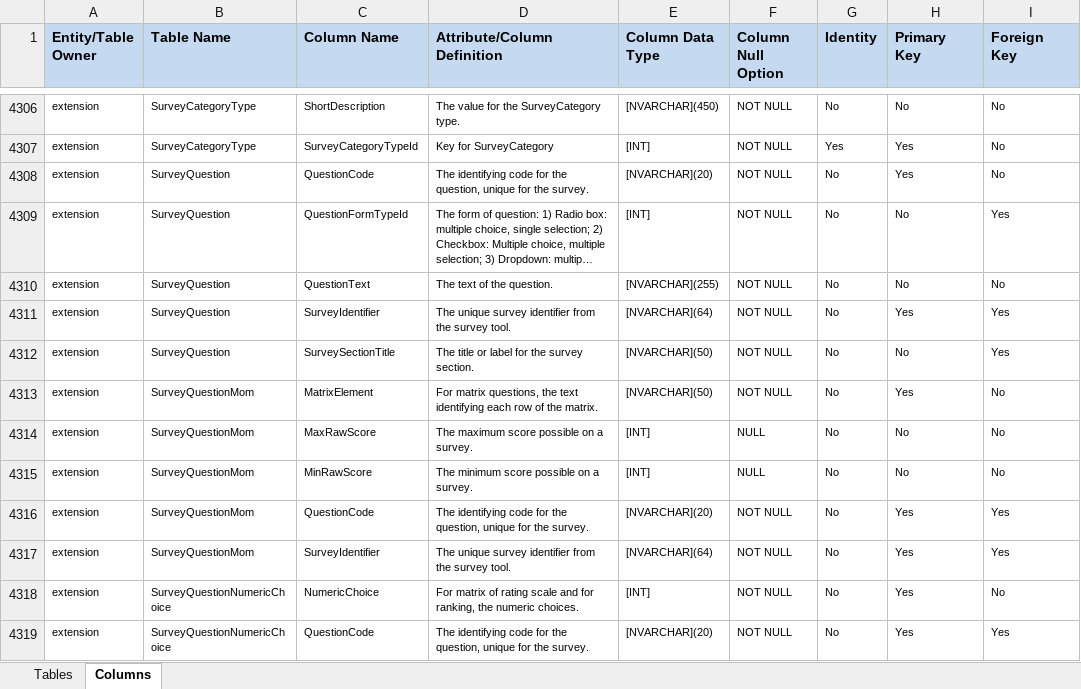
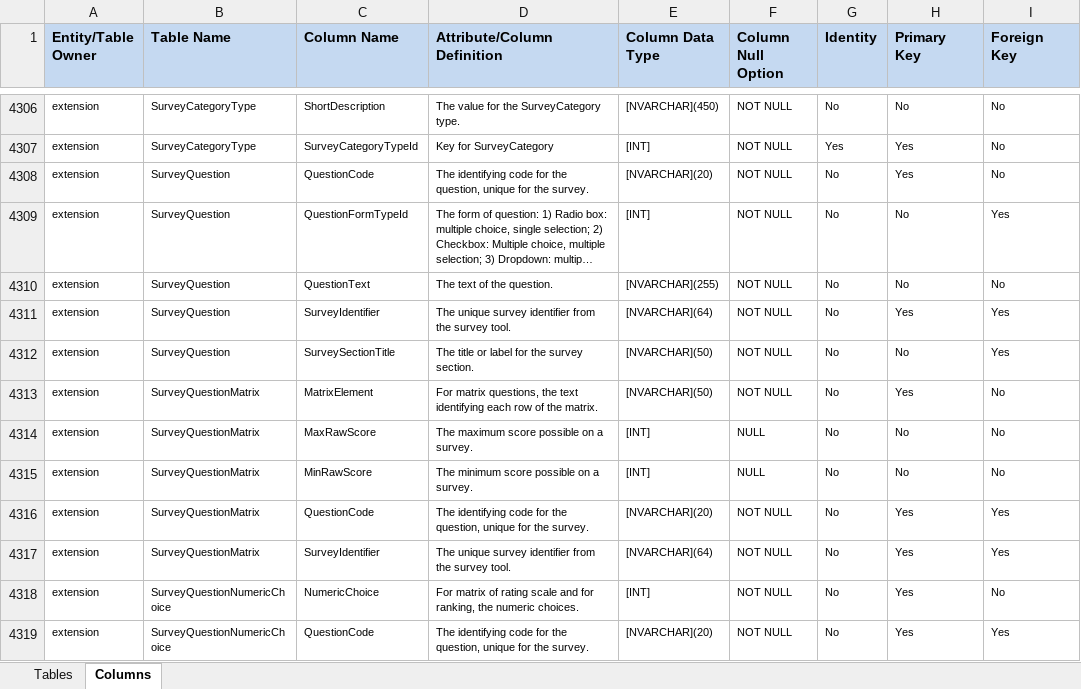
Before and after one commit to KleinISD-EdFi/MetaEd-TPDP-Files, an Excel workbook: MetaEdOutput/DataDictionary/Public-Ed-Fi-SQL-Data-Dictionary.xlsx, sheet Columns, drawn as a sheet; only a part is shown, gaps mark what is left out; long unchanged cells end in …; values as stored, in another font and other column widths than the file's, no borders; the diff names each change by its address in the sheet, - before the commit and + after, or states it on an @@ line.

```diff
--- a/MetaEdOutput/DataDictionary/Public-Ed-Fi-SQL-Data-Dictionary.xlsx (sheet Columns)
+++ b/MetaEdOutput/DataDictionary/Public-Ed-Fi-SQL-Data-Dictionary.xlsx (sheet Columns)
-B4313:B4317 (Table Name): SurveyQuestionMom
+B4313:B4317 (Table Name): SurveyQuestionMatrix
```
Also changed, not shown: sheet Tables, MetaEdOutput/DataDictionary/Public-Ed-Fi-XML-Data-Dictionary.xlsx, MetaEdOutput/Ed-Fi-Handbook/Ed-Fi-Handbook.xlsx, 7 other files.
